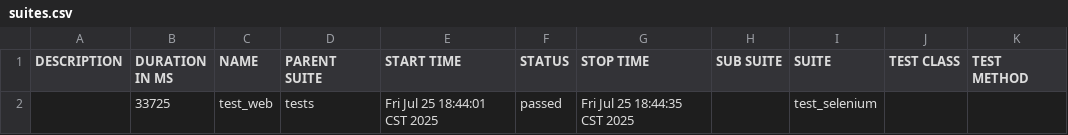
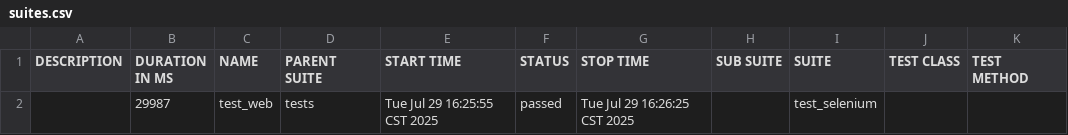
Before and after one commit to pank886/pytest-, a CSV file: report/data/suites.csv, drawn as a sheet.

```diff
--- a/report/data/suites.csv
+++ b/report/data/suites.csv
@@ -1,2 +1,2 @@
 "DESCRIPTION","DURATION IN MS","NAME","PARENT SUITE","START TIME","STATUS","STOP TIME","SUB SUITE","SUITE","TEST CLASS","TEST METHOD"
-"","33725","test_web","tests","Fri Jul 25 18:44:01 CST 2025","passed","Fri Jul 25 18:44:35 CST 2025","","test_selenium","",""
+"","29987","test_web","tests","Tue Jul 29 16:25:55 CST 2025","passed","Tue Jul 29 16:26:25 CST 2025","","test_selenium","",""
```
Also changed, not shown: 32 other files.
